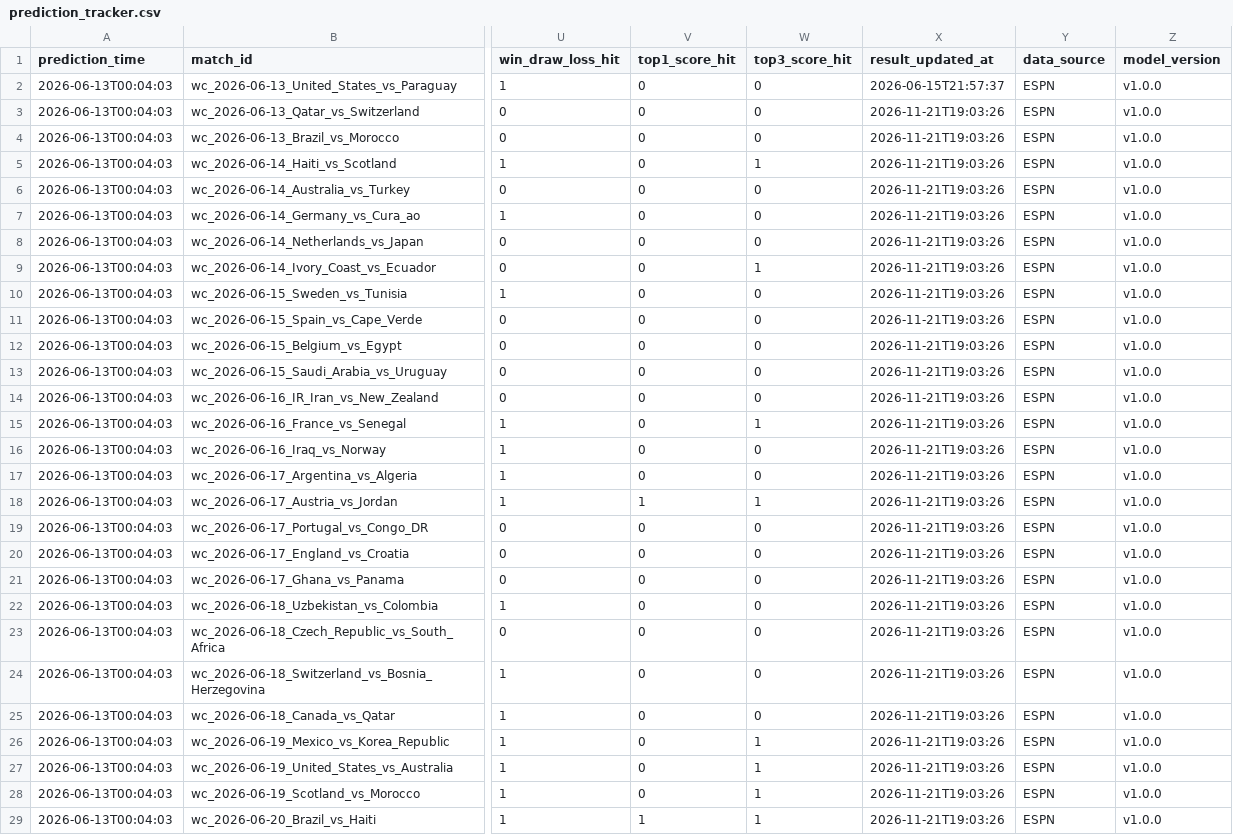
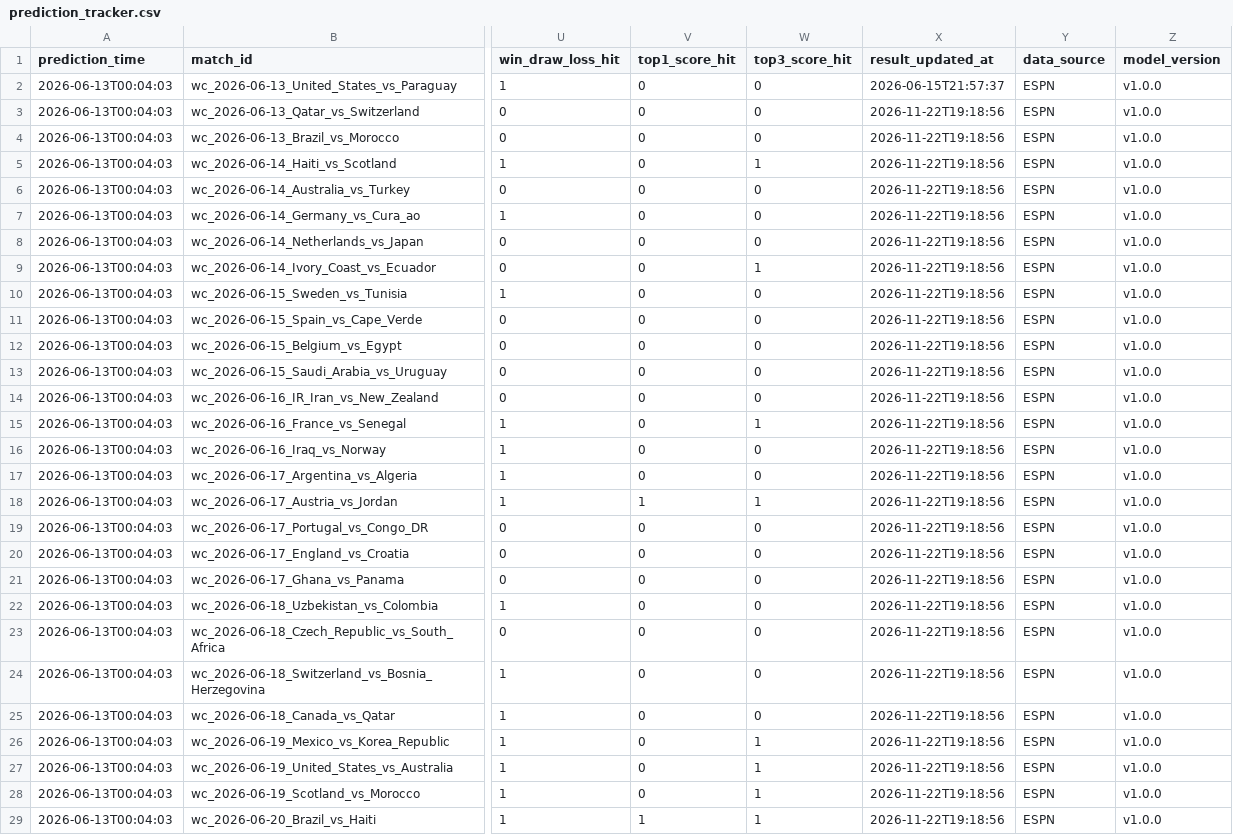
Before and after one commit to rexlin88888888/ai-sports-predictor, a CSV file: outputs/prediction_tracker.csv, drawn as a sheet; only a part is shown, gaps mark what is left out; the diff covers the shown part only; the diff names each change by its address in the sheet, - before the commit and + after, or states it on an @@ line.

```diff
--- a/outputs/prediction_tracker.csv
+++ b/outputs/prediction_tracker.csv
-X3:X29 (result_updated_at): 2026-11-21T19:03:26
+X3:X29 (result_updated_at): 2026-11-22T19:18:56
```
Also changed, not shown: 3 edited cells elsewhere in this file, outputs/daily_predictions.csv, 9 other files.
